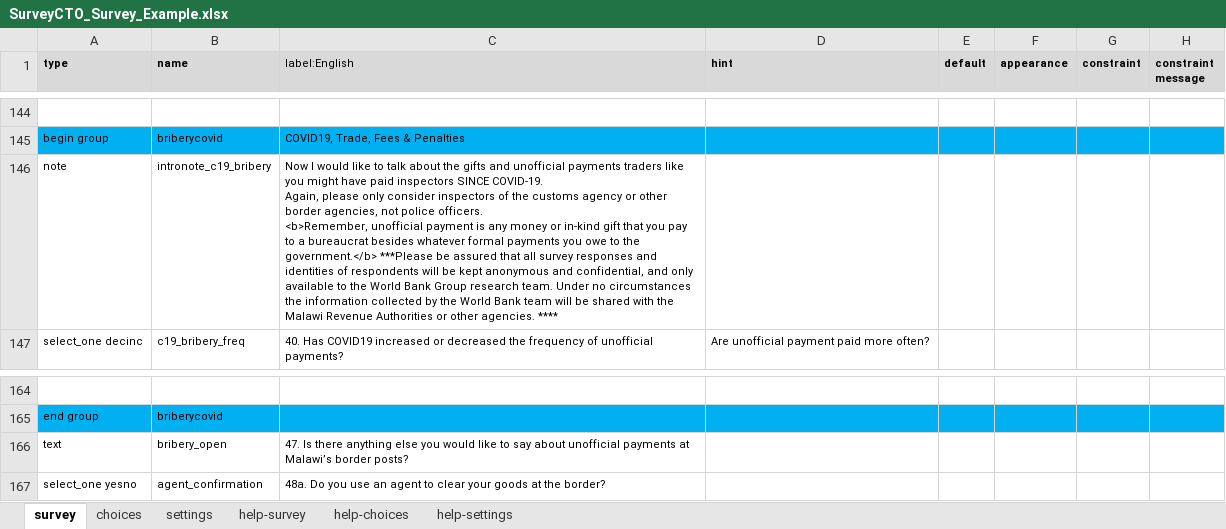
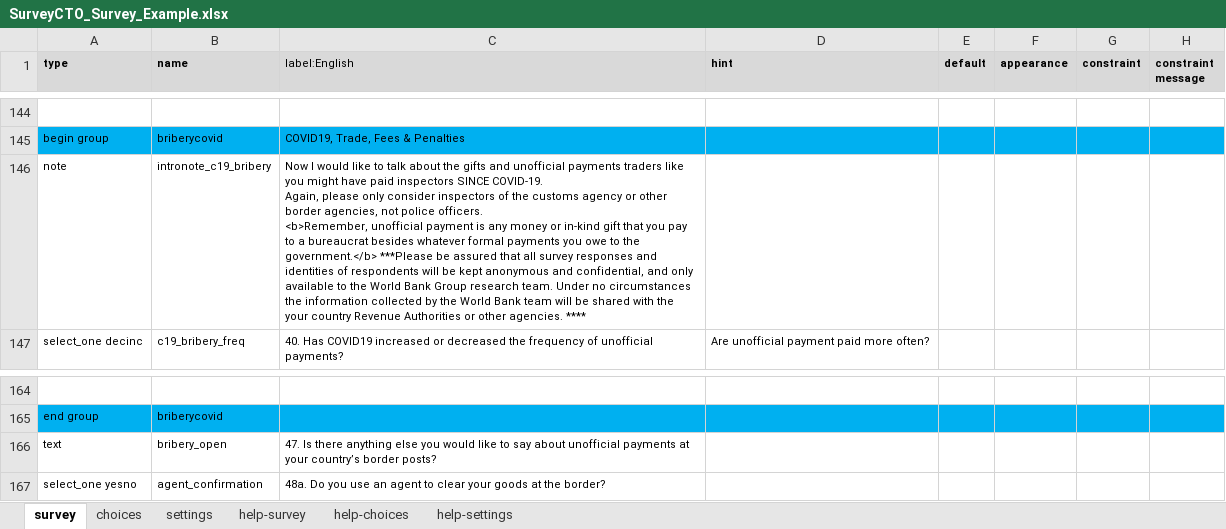
Before and after one commit to AliceDuh/CustomsDataProcessing, an Excel workbook: Survey/SurveyCTO_Survey_Example.xlsx, sheet survey, drawn as a sheet; only a part is shown, gaps mark what is left out; values as stored, in another font and other column widths than the file's, no borders; conditional formats not drawn; the diff covers the shown part only; the diff names each change by its address in the sheet, - before the commit and + after, or states it on an @@ line.

```diff
--- a/Survey/SurveyCTO_Survey_Example.xlsx (sheet survey)
+++ b/Survey/SurveyCTO_Survey_Example.xlsx (sheet survey)
-C146 (label:English): …with the Malawi Revenue Authorities…
+C146 (label:English): …with the your country Revenue Authorities…
-C166 (label:English): …payments at Malawi’s border posts?
+C166 (label:English): …payments at your country’s border posts?
```
Also changed, not shown: 5 edited cells elsewhere in this sheet, sheet choices.
